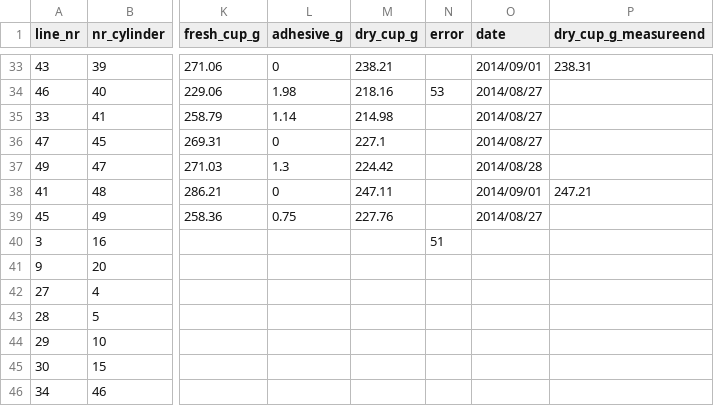
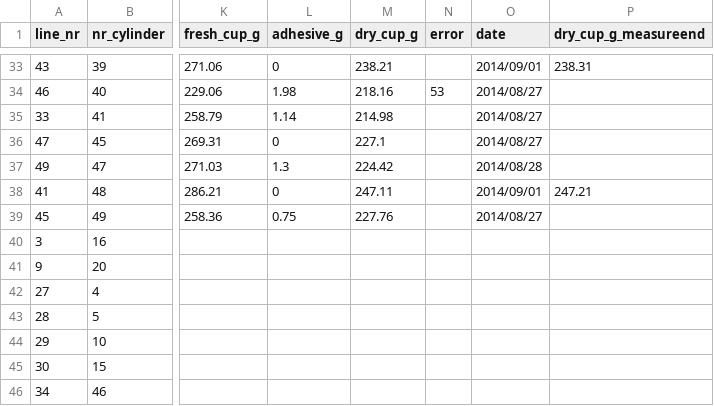
Before and after one commit to martinzbinden/droughtlegacy, a CSV file: data/soil/cylinders/Cylinders_DroughtLegacyExpA.csv, drawn as a sheet; only a part is shown, gaps mark what is left out; the diff names each change by its address in the sheet, - before the commit and + after, or states it on an @@ line.

```diff
--- a/data/soil/cylinders/Cylinders_DroughtLegacyExpA.csv
+++ b/data/soil/cylinders/Cylinders_DroughtLegacyExpA.csv
-N40 (error): 51
+N40 (error): (empty)
```
Also changed, not shown: 7 other files.
